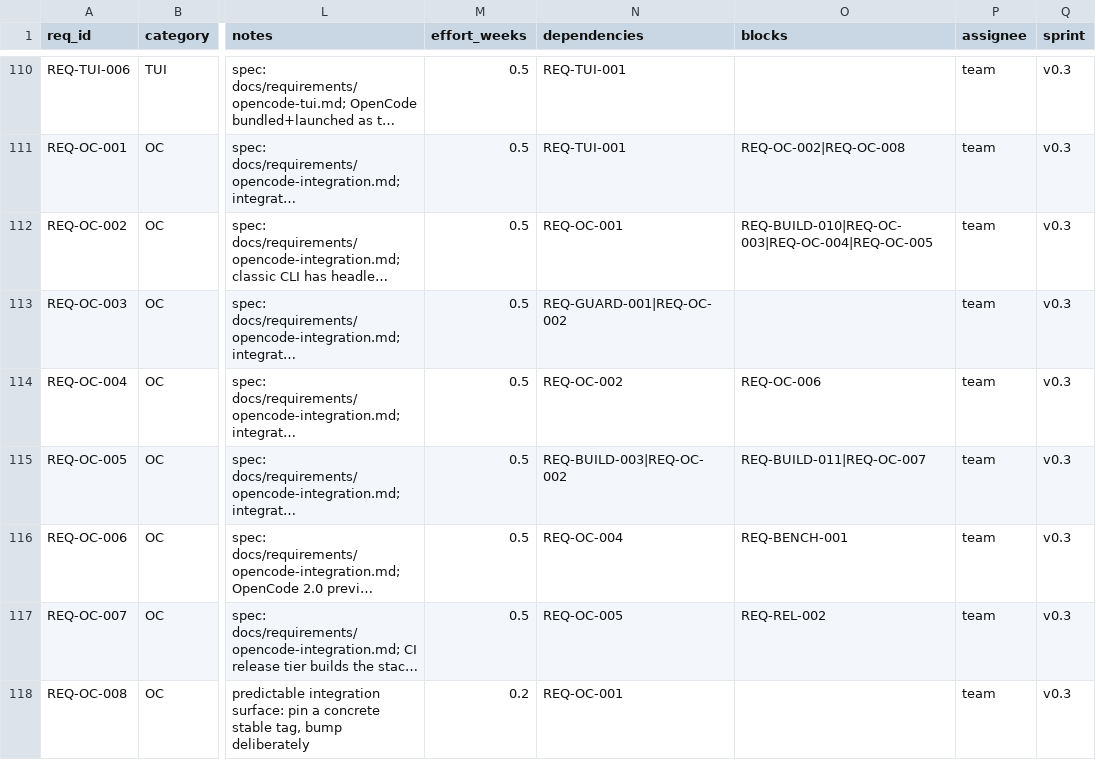
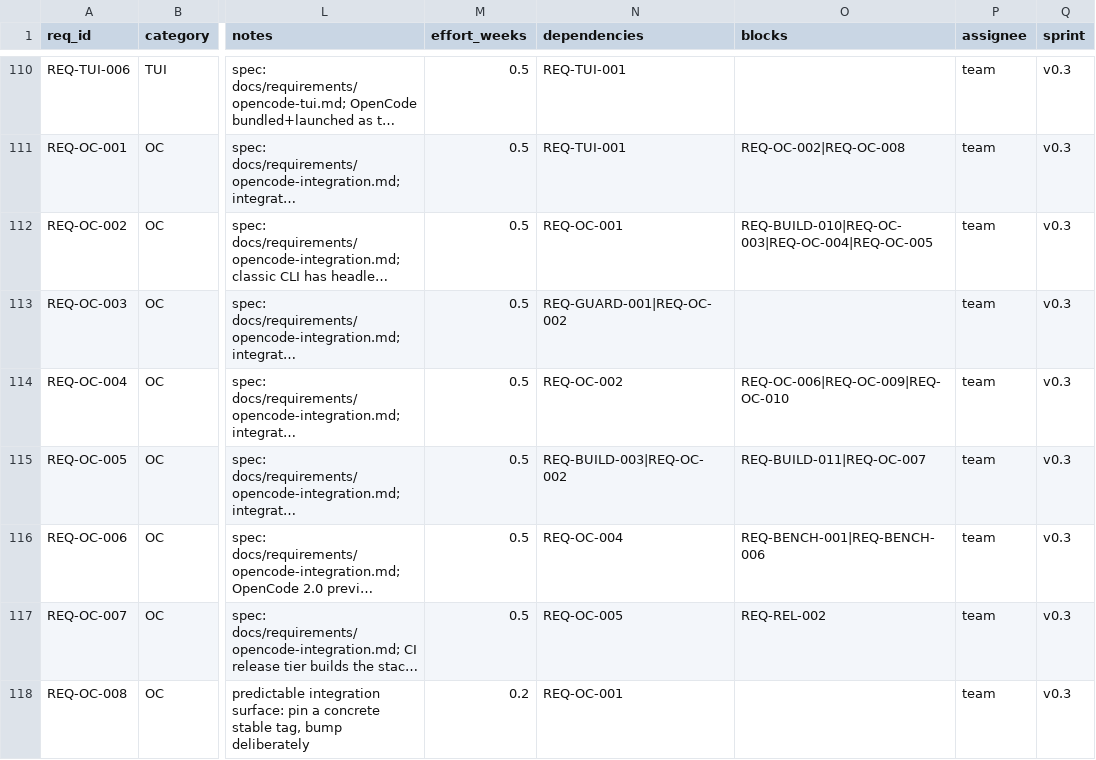
Before and after one commit to rtmx-ai/aegis-cli, a CSV file: .rtmx/database.csv, drawn as a sheet; only a part is shown, gaps mark what is left out; long unchanged cells end in …; the diff covers the shown part only; the diff names each change by its address in the sheet, - before the commit and + after, or states it on an @@ line.

```diff
--- a/.rtmx/database.csv
+++ b/.rtmx/database.csv
-O114 (blocks): REQ-OC-006
+O114 (blocks): REQ-OC-006|REQ-OC-009|REQ-OC-010
-O116 (blocks): REQ-BENCH-001
+O116 (blocks): REQ-BENCH-001|REQ-BENCH-006
```
Also changed, not shown: 4 added rows and 9 edited cells elsewhere in this file, 13 other files.
